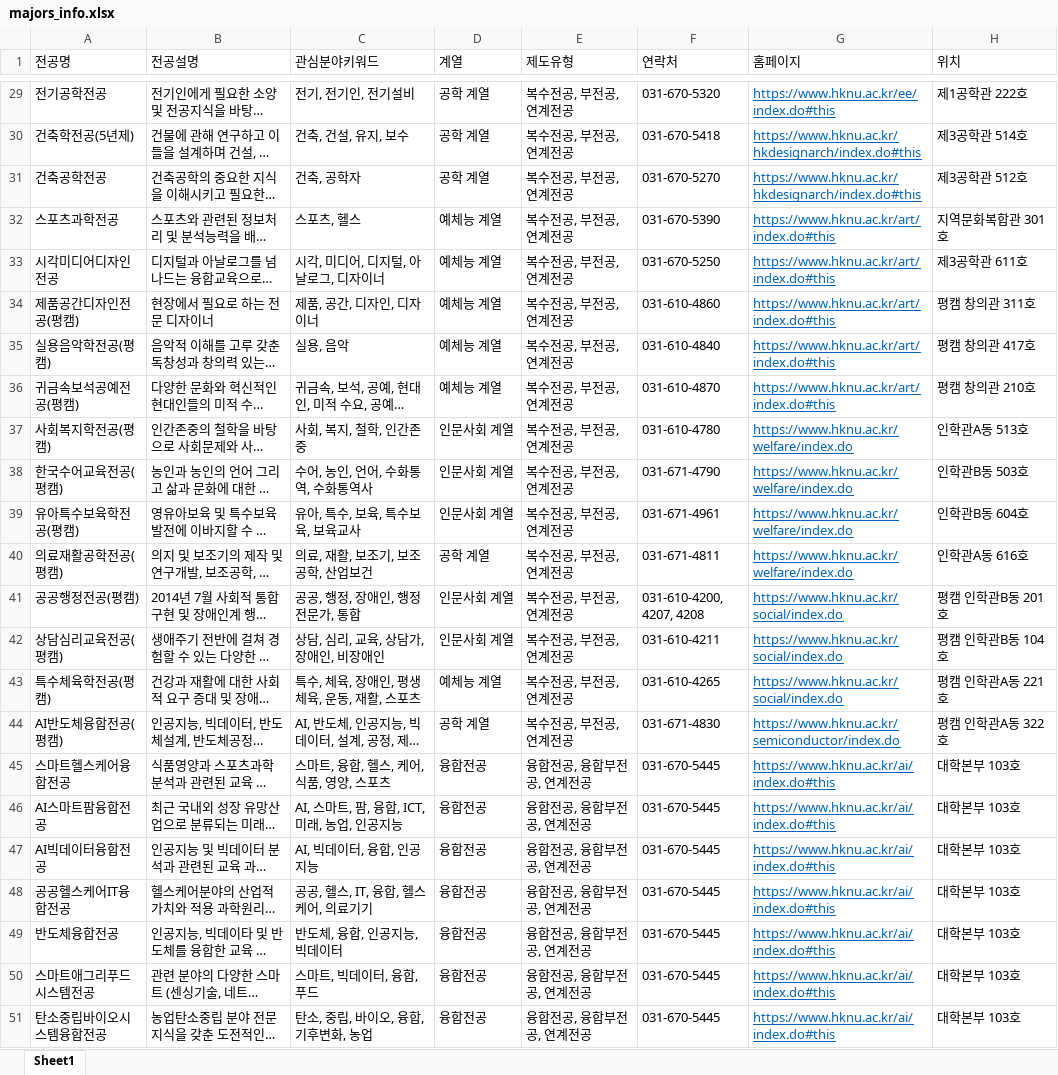
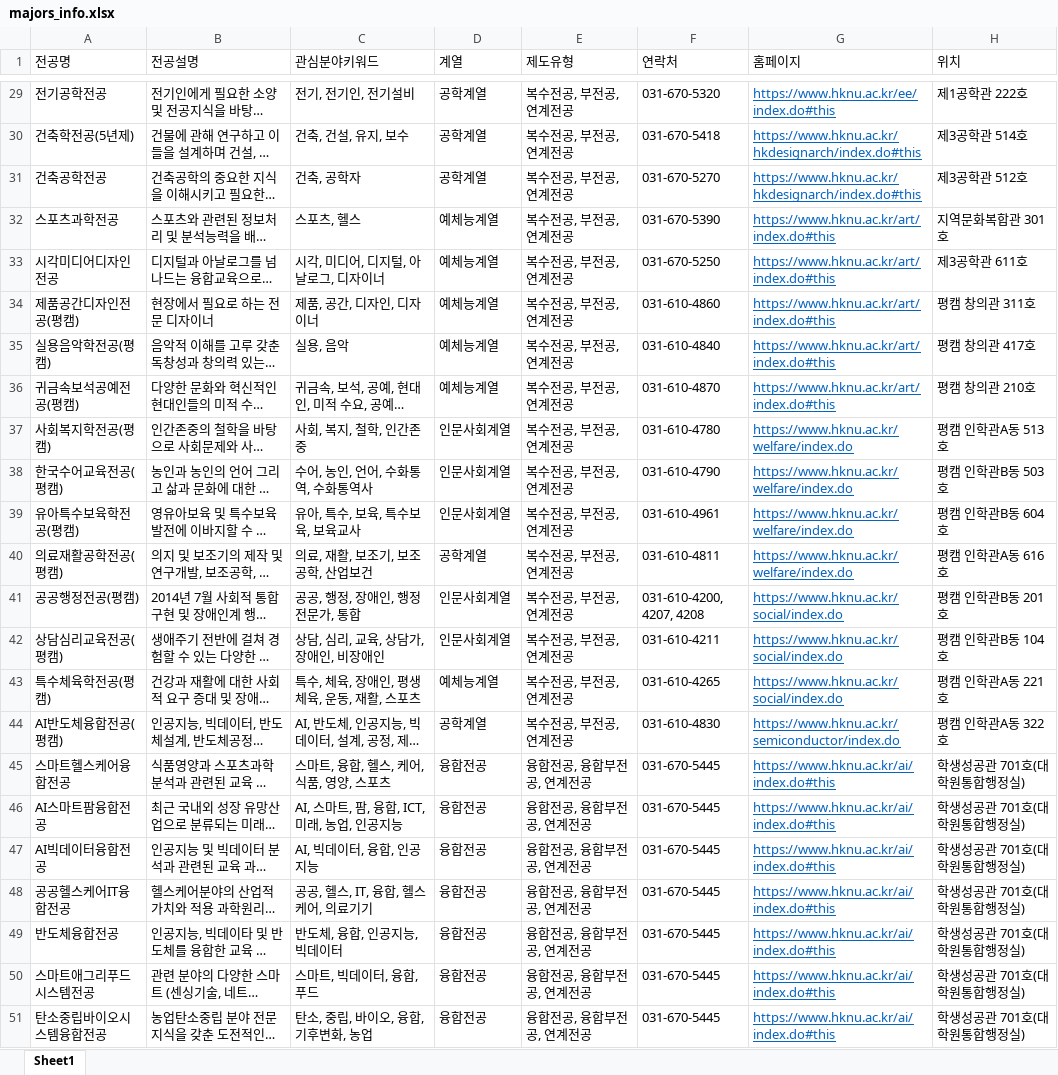
Before and after one commit to hknu-academic/gemini-chat-app, an Excel workbook: data/majors_info.xlsx, sheet Sheet1, drawn as a sheet; only a part is shown, gaps mark what is left out; long unchanged cells end in …; values as stored, in another font and other column widths than the file's, no borders; the diff covers the shown part only; the diff names each change by its address in the sheet, - before the commit and + after, or states it on an @@ line.

```diff
--- a/data/majors_info.xlsx (sheet Sheet1)
+++ b/data/majors_info.xlsx (sheet Sheet1)
-D29:D31 (계열): 공학 계열
+D29:D31 (계열): 공학계열
-D32:D36 (계열): 예체능 계열
+D32:D36 (계열): 예체능계열
-D37:D39 (계열): 인문사회 계열
+D37:D39 (계열): 인문사회계열
-H37 (위치): 인학관A동 513호
+H37 (위치): 평캠 인학관A동 513호
-F38 (연락처): 031-671-4790
+F38 (연락처): 031-610-4790
-H38 (위치): 인학관B동 503호
+H38 (위치): 평캠 인학관B동 503호
-F39 (연락처): 031-671-4961
+F39 (연락처): 031-610-4961
-H39 (위치): 인학관B동 604호
+H39 (위치): 평캠 인학관B동 604호
-D40 (계열): 공학 계열
+D40 (계열): 공학계열
-F40 (연락처): 031-671-4811
+F40 (연락처): 031-610-4811
-H40 (위치): 인학관A동 616호
+H40 (위치): 평캠 인학관A동 616호
-D41:D42 (계열): 인문사회 계열
+D41:D42 (계열): 인문사회계열
-D43 (계열): 예체능 계열
+D43 (계열): 예체능계열
-D44 (계열): 공학 계열
+D44 (계열): 공학계열
-F44 (연락처): 031-671-4830
+F44 (연락처): 031-610-4830
-H45:H51 (위치): 대학본부 103호
+H45:H51 (위치): 학생성공관 701호(대학원통합행정실)
```
Also changed, not shown: 29 edited cells elsewhere in this sheet, data/faq_mapping.xlsx.
